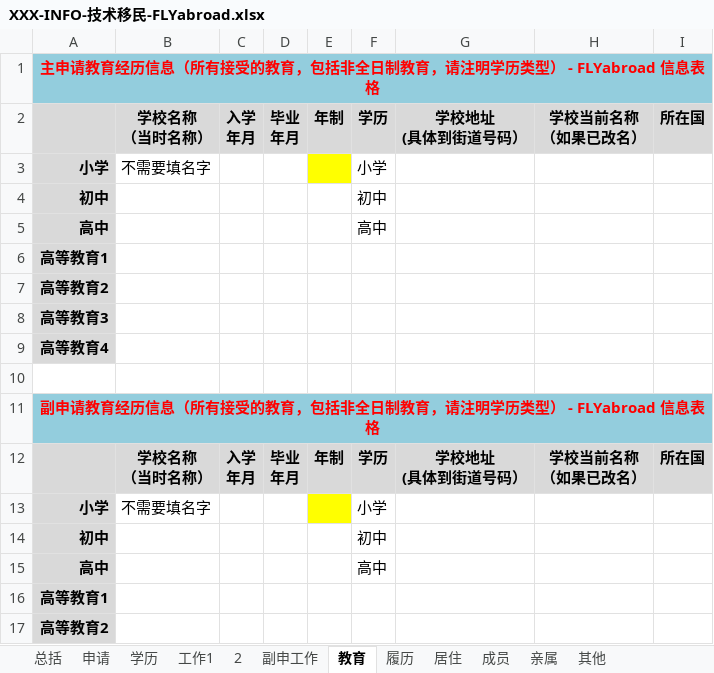
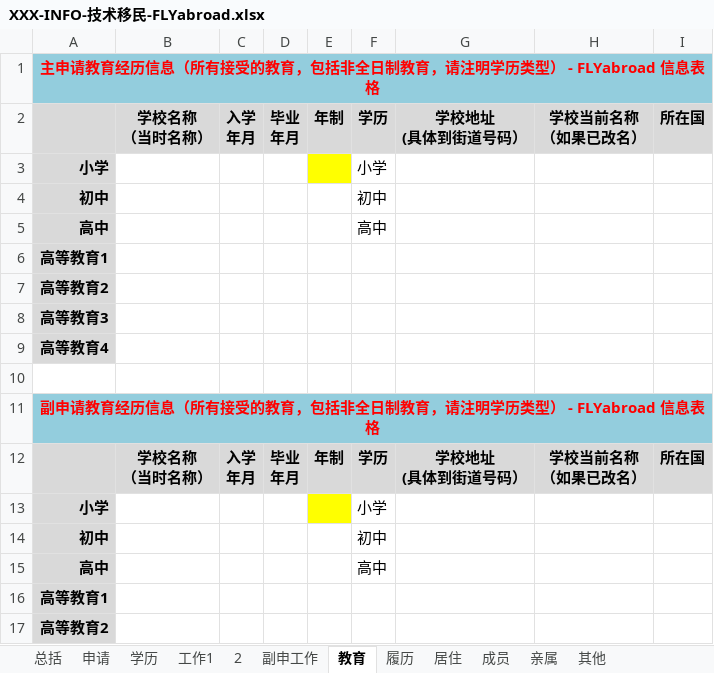
Before and after one commit to flyabroadkit/flyabroadkit, an Excel workbook: info/XXX-INFO-技术移民-FLYabroad.xlsx, sheet 教育, drawn as a sheet; only a part is shown; values as stored, in another font and other column widths than the file's, no borders; the diff names each change by its address in the sheet, - before the commit and + after, or states it on an @@ line.

```diff
--- a/info/XXX-INFO-技术移民-FLYabroad.xlsx (sheet 教育)
+++ b/info/XXX-INFO-技术移民-FLYabroad.xlsx (sheet 教育)
-B3: 不需要填名字
+B3: (empty)
-B13: 不需要填名字
+B13: (empty)
```
Also changed, not shown: 1 other file.
